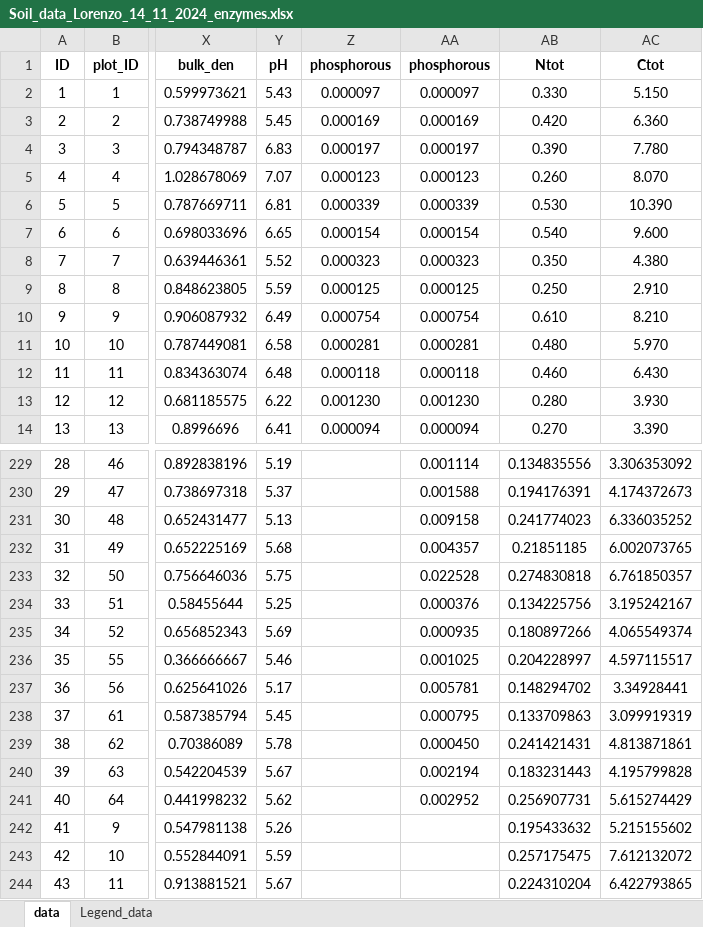
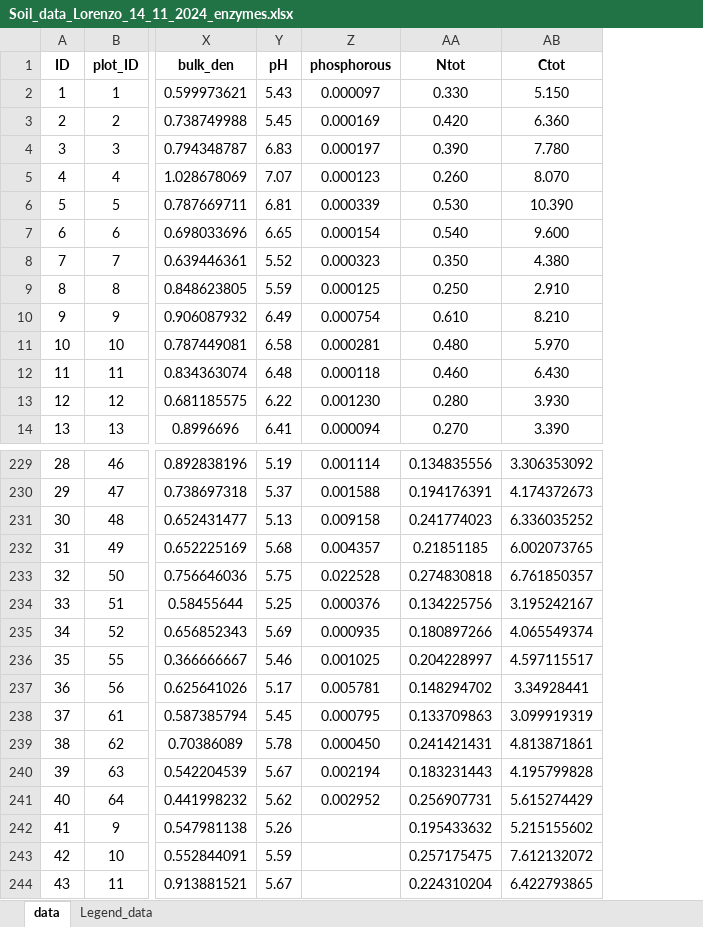
Before and after one commit to ilmenichetti/activation_energy_Holisoils, an Excel workbook: Soil_data_Lorenzo_14_11_2024_enzymes.xlsx, sheet data, drawn as a sheet; only a part is shown, gaps mark what is left out; values as stored, in another font and other column widths than the file's, no borders; the diff covers the shown part only; the diff names each change by its address in the sheet, - before the commit and + after, or states it on an @@ line.

```diff
--- a/Soil_data_Lorenzo_14_11_2024_enzymes.xlsx (sheet data)
+++ b/Soil_data_Lorenzo_14_11_2024_enzymes.xlsx (sheet data)
-column AA (phosphorous), rows 2-14: 0.000097 | 0.000169 | 0.000197 | 0.000123 | 0.000339 | 0.000154 | 0.000323 | 0.000125 | 0.000754 | 0.000281 | 0.000118 | 0.001230 | 0.000094; rows 229-241: 0.001114 | 0.001588 | 0.009158 | 0.004357 | 0.022528 | 0.000376 | 0.000935 | 0.001025 | 0.005781 | 0.000795 | 0.000450 | 0.002194 | 0.002952
-Z229 (phosphorous): (empty)
+Z229 (phosphorous): 0.001114
-Z230 (phosphorous): (empty)
+Z230 (phosphorous): 0.001588
-Z231 (phosphorous): (empty)
+Z231 (phosphorous): 0.009158
-Z232 (phosphorous): (empty)
+Z232 (phosphorous): 0.004357
-Z233 (phosphorous): (empty)
+Z233 (phosphorous): 0.022528
-Z234 (phosphorous): (empty)
+Z234 (phosphorous): 0.000376
-Z235 (phosphorous): (empty)
+Z235 (phosphorous): 0.000935
-Z236 (phosphorous): (empty)
+Z236 (phosphorous): 0.001025
-Z237 (phosphorous): (empty)
+Z237 (phosphorous): 0.005781
-Z238 (phosphorous): (empty)
+Z238 (phosphorous): 0.000795
-Z239 (phosphorous): (empty)
+Z239 (phosphorous): 0.000450
-Z240 (phosphorous): (empty)
+Z240 (phosphorous): 0.002194
-Z241 (phosphorous): (empty)
+Z241 (phosphorous): 0.002952
```
Also changed, not shown: 67 edited cells elsewhere in this sheet, formulas that keep their value, 10 other files.
